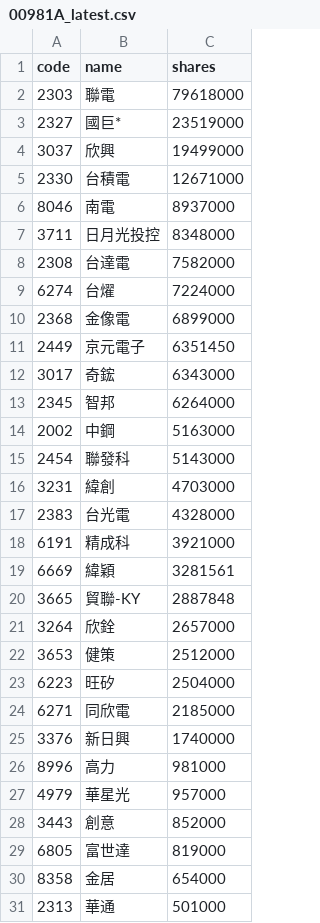
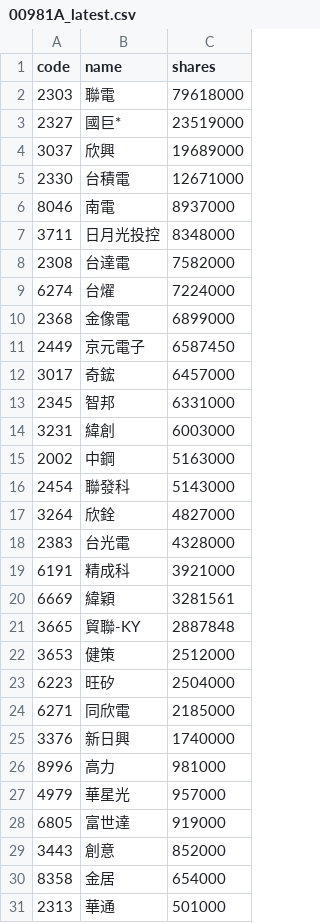
Before and after one commit to 4ru1013/united-etf-00981a-portfolio, a CSV file: data/out/00981A_latest.csv, drawn as a sheet; only a part is shown.

```diff
--- a/data/out/00981A_latest.csv
+++ b/data/out/00981A_latest.csv
@@ -3,3 +3,3 @@
 2327,國巨*,23519000
-3037,欣興,19499000
+3037,欣興,19689000
 2330,台積電,12671000
@@ -10,8 +10,9 @@
 2368,金像電,6899000
-2449,京元電子,6351450
-3017,奇鋐,6343000
-2345,智邦,6264000
+2449,京元電子,6587450
+3017,奇鋐,6457000
+2345,智邦,6331000
+3231,緯創,6003000
 2002,中鋼,5163000
 2454,聯發科,5143000
-3231,緯創,4703000
+3264,欣銓,4827000
 2383,台光電,4328000
@@ -20,3 +21,2 @@
 3665,貿聯-KY,2887848
-3264,欣銓,2657000
 3653,健策,2512000
@@ -27,4 +27,4 @@
 4979,華星光,957000
+6805,富世達,919000
 3443,創意,852000
-6805,富世達,819000
 8358,金居,654000
```
Also changed, not shown: data/out/holdings/00981A_latest.csv, 4 other files.
